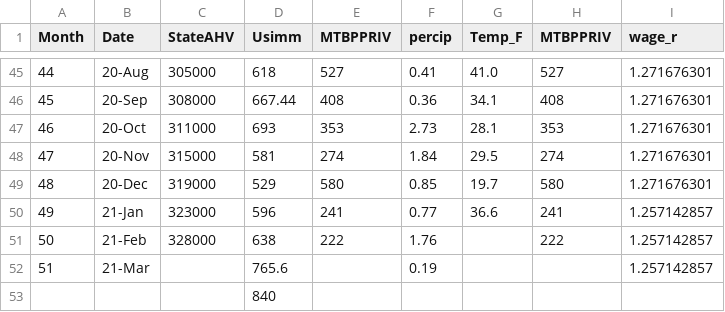
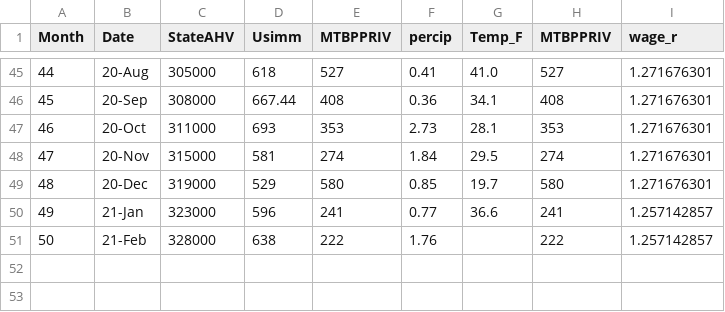
Before and after one commit to benjcarlton/Causal_Project, a CSV file: Data/Causal Final Dataset.csv, drawn as a sheet; only a part is shown, gaps mark what is left out.

Commit message:
Update Causal Final Dataset.csv

```diff
--- a/Data/Causal Final Dataset.csv
+++ b/Data/Causal Final Dataset.csv
@@ -51,3 +51 @@
 50,21-Feb,328000,638,222,1.76,,222,1.257142857
-51,21-Mar,,765.6,,0.19,,,1.257142857
-,,,840,,,,,
```
